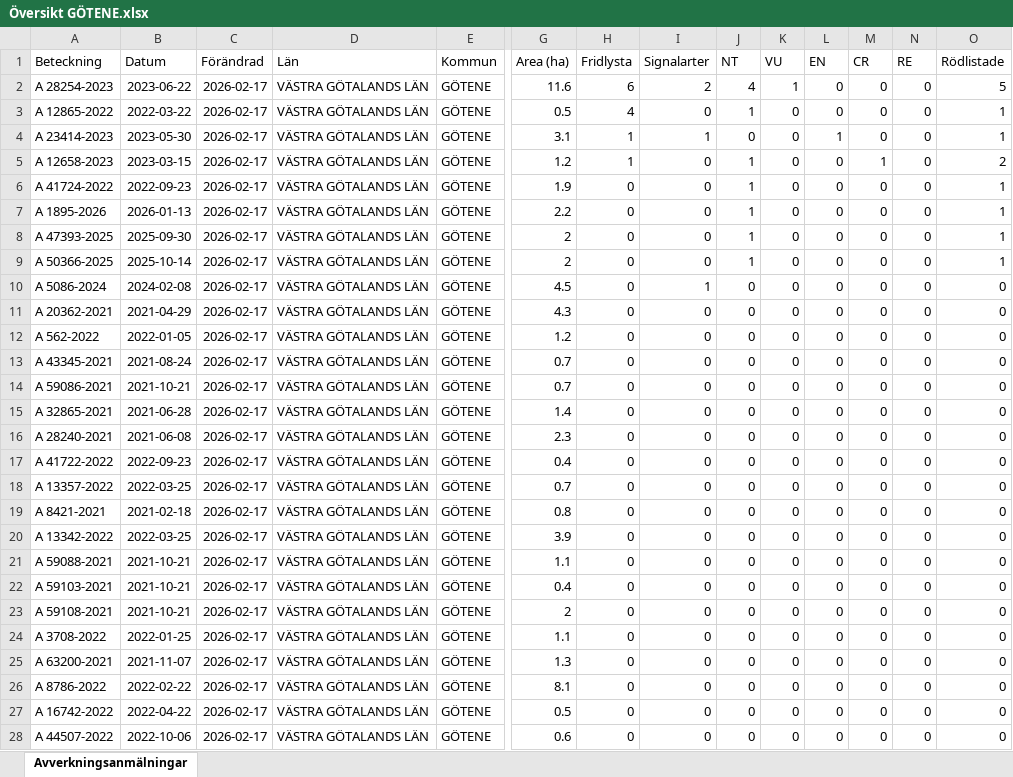
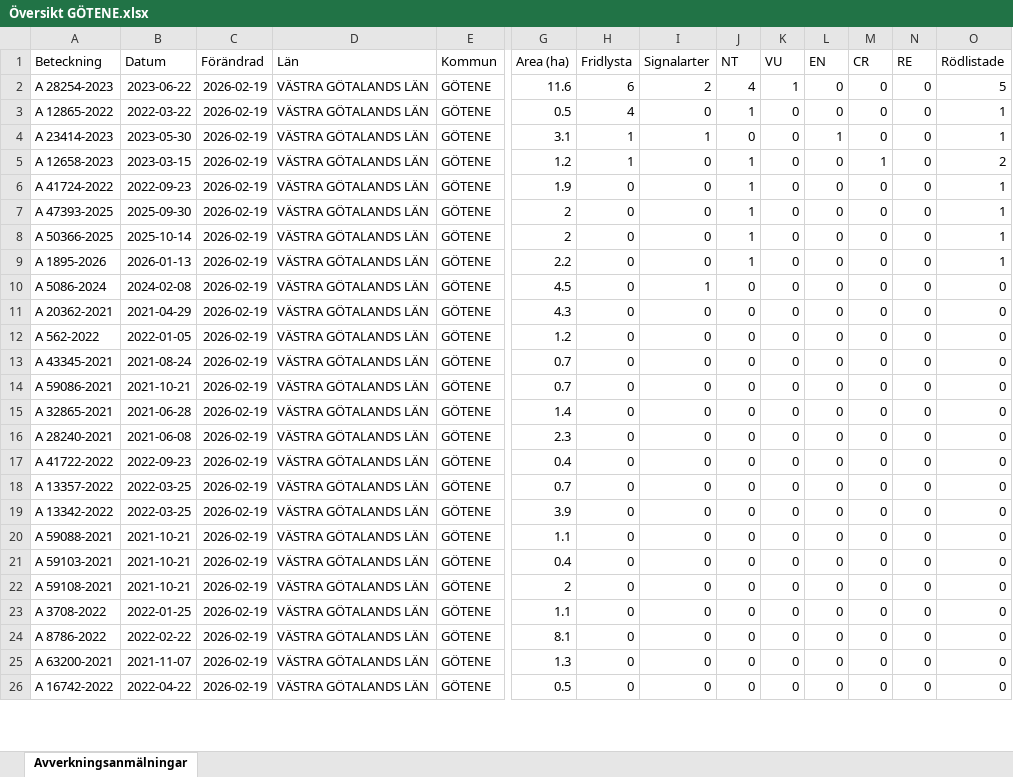
Before and after one commit to klasma/Logging_1471, an Excel workbook: Översikt GÖTENE.xlsx, sheet Avverkningsanmälningar, drawn as a sheet; only a part is shown, gaps mark what is left out; values as stored, in another font and other column widths than the file's, no borders; removed rows and columns are numbered as before the commit, all else as after; rows hold the shown columns only; the diff covers the shown part only; the diff names each change by its address in the sheet, - before the commit and + after, or states it on an @@ line.

```diff
--- a/Översikt GÖTENE.xlsx (sheet Avverkningsanmälningar)
+++ b/Översikt GÖTENE.xlsx (sheet Avverkningsanmälningar)
-C2:C6 (Förändrad): 2026-02-17
+C2:C6 (Förändrad): 2026-02-19
-row 7: A 1895-2026 | 2026-01-13 | 2026-02-17 | VÄSTRA GÖTALANDS LÄN | GÖTENE | 2.2 | 0 | 0 | 1 | 0 | 0 | 0 | 0 | 1
-C7:C8 (Förändrad): 2026-02-17
+C7:C8 (Förändrad): 2026-02-19
+row 9: A 1895-2026 | 2026-01-13 | 2026-02-19 | VÄSTRA GÖTALANDS LÄN | GÖTENE | 2.2 | 0 | 0 | 1 | 0 | 0 | 0 | 0 | 1
-C10:C18 (Förändrad): 2026-02-17
+C10:C18 (Förändrad): 2026-02-19
-row 19: A 8421-2021 | 2021-02-18 | 2026-02-17 | VÄSTRA GÖTALANDS LÄN | GÖTENE | 0.8 | 0 | 0 | 0 | 0 | 0 | 0 | 0 | 0
-C19:C23 (Förändrad): 2026-02-17
+C19:C23 (Förändrad): 2026-02-19
-row 25: A 63200-2021 | 2021-11-07 | 2026-02-17 | VÄSTRA GÖTALANDS LÄN | GÖTENE | 1.3 | 0 | 0 | 0 | 0 | 0 | 0 | 0 | 0
-C24 (Förändrad): 2026-02-17
+C24 (Förändrad): 2026-02-19
+row 25: A 63200-2021 | 2021-11-07 | 2026-02-19 | VÄSTRA GÖTALANDS LÄN | GÖTENE | 1.3 | 0 | 0 | 0 | 0 | 0 | 0 | 0 | 0
-C26 (Förändrad): 2026-02-17
+C26 (Förändrad): 2026-02-19
-row 28: A 44507-2022 | 2022-10-06 | 2026-02-17 | VÄSTRA GÖTALANDS LÄN | GÖTENE | 0.6 | 0 | 0 | 0 | 0 | 0 | 0 | 0 | 0
```
Also changed, not shown: 44 added rows, 43 removed rows and 207 edited cells elsewhere in this sheet, artfynd/A 12658-2023 artfynd.xlsx, artfynd/A 12865-2022 artfynd.xlsx, 55 other files.
